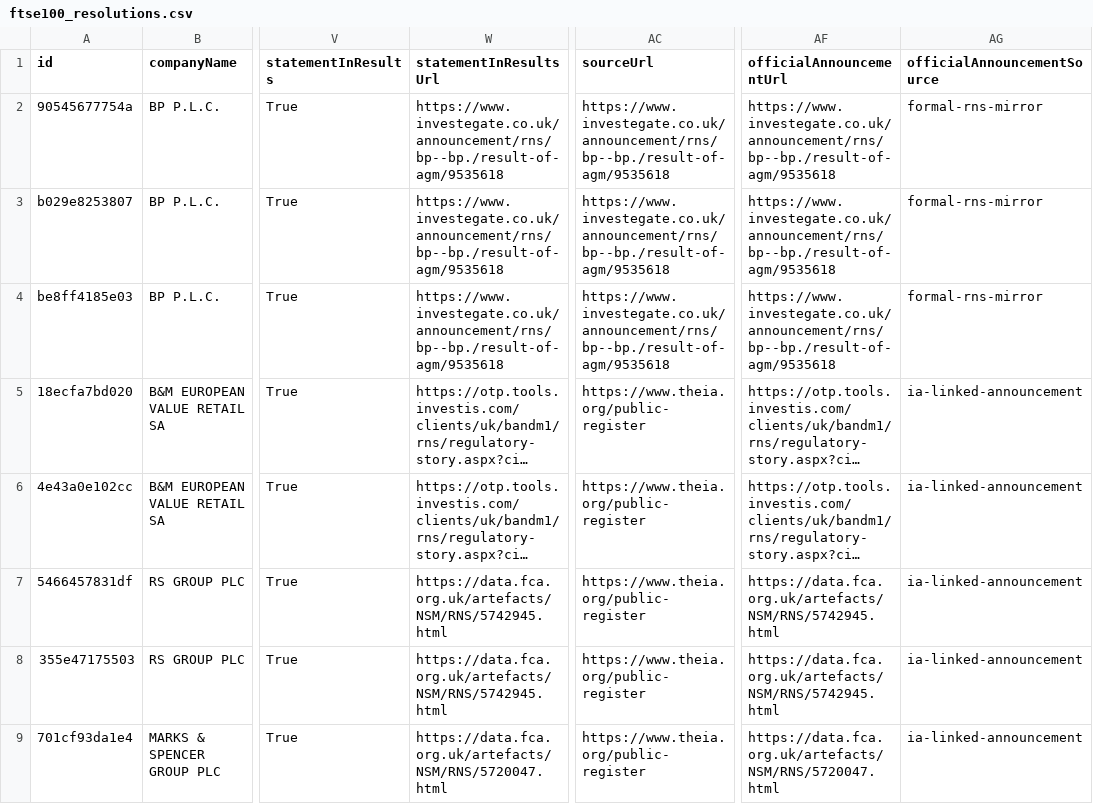
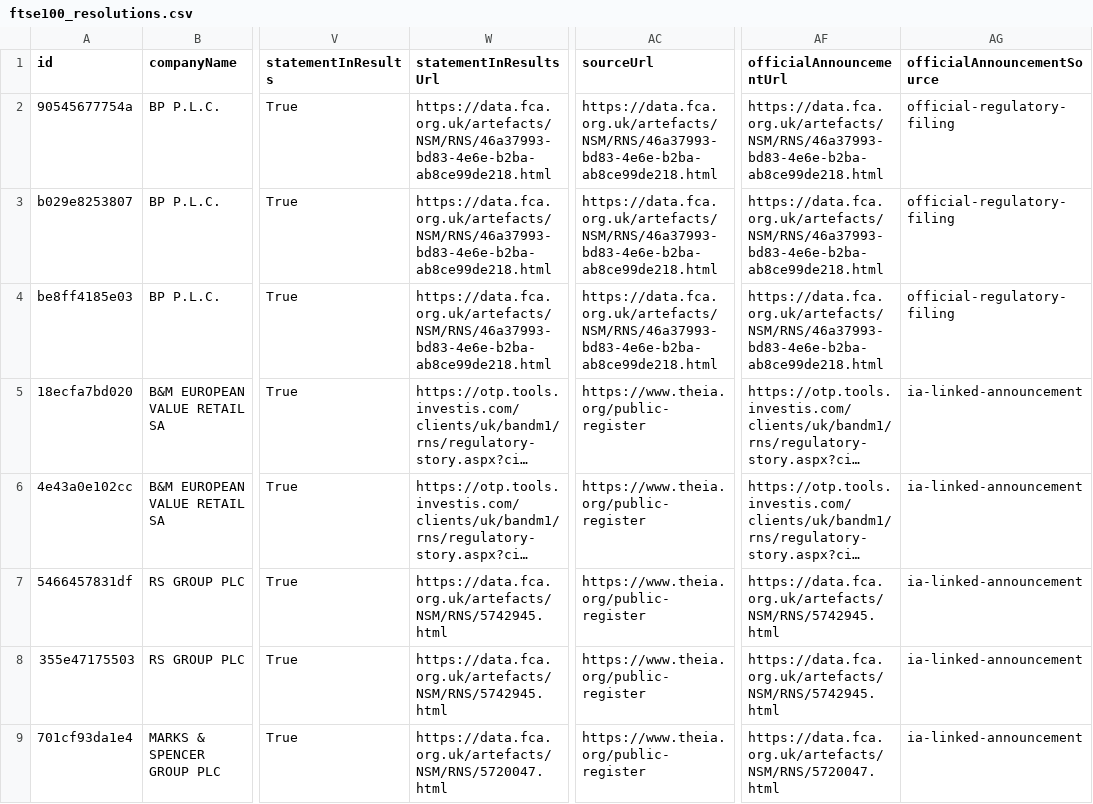
Before and after one commit to asafrubin00/governance-dissent-dashboard, a CSV file: data/processed/ftse100_resolutions.csv, drawn as a sheet; only a part is shown, gaps mark what is left out; long unchanged cells end in …; the diff names each change by its address in the sheet, - before the commit and + after, or states it on an @@ line.

Commit message:
Harden AGM source refresh fallback

```diff
--- a/data/processed/ftse100_resolutions.csv
+++ b/data/processed/ftse100_resolutions.csv
-W2:W4 (statementInResultsUrl): https://www.investegate.co.uk/announcement/rns/bp--bp./result-of-agm/9535618
+W2:W4 (statementInResultsUrl): https://data.fca.org.uk/artefacts/NSM/RNS/46a37993-bd83-4e6e-b2ba-ab8ce99de218.html
-AC2:AC4 (sourceUrl): https://www.investegate.co.uk/announcement/rns/bp--bp./result-of-agm/9535618
+AC2:AC4 (sourceUrl): https://data.fca.org.uk/artefacts/NSM/RNS/46a37993-bd83-4e6e-b2ba-ab8ce99de218.html
-AF2:AF4 (officialAnnouncementUrl): https://www.investegate.co.uk/announcement/rns/bp--bp./result-of-agm/9535618
+AF2:AF4 (officialAnnouncementUrl): https://data.fca.org.uk/artefacts/NSM/RNS/46a37993-bd83-4e6e-b2ba-ab8ce99de218.html
-AG2:AG4 (officialAnnouncementSource): formal-rns-mirror
+AG2:AG4 (officialAnnouncementSource): official-regulatory-filing
```
Also changed, not shown: 12 other files.
